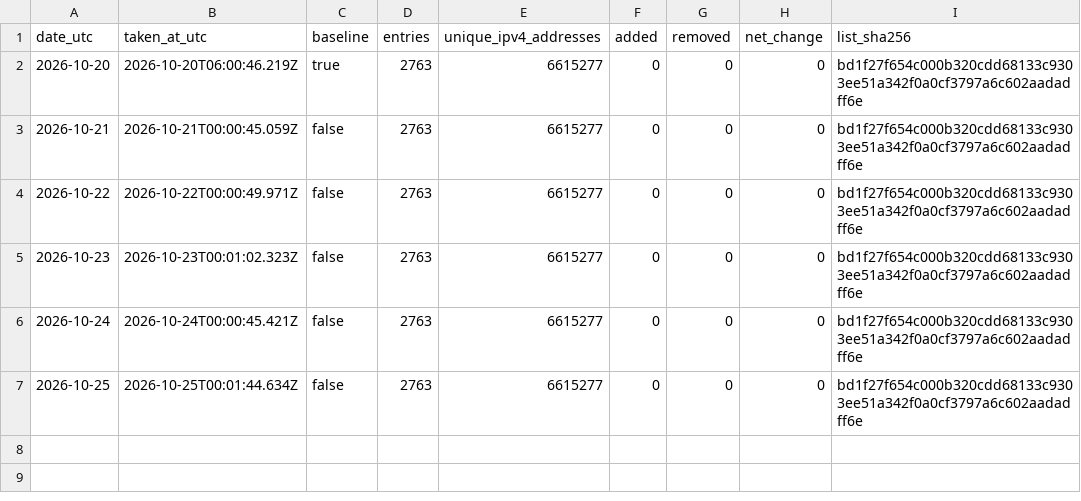
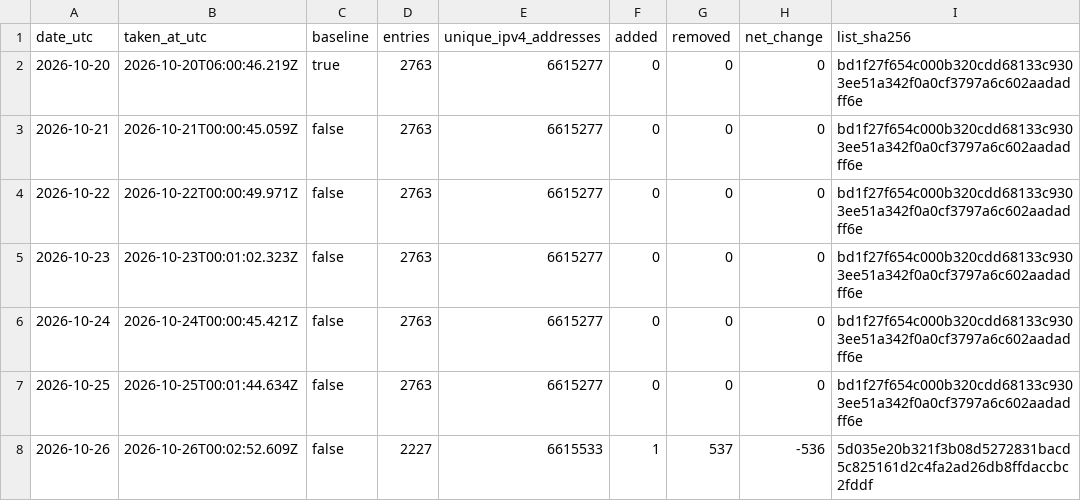
Before and after one commit to pcchiu2023/threatlistpro-blocklist, a CSV file: data/history/daily.csv, drawn as a sheet; the diff names each change by its address in the sheet, - before the commit and + after, or states it on an @@ line.

```diff
--- a/data/history/daily.csv
+++ b/data/history/daily.csv
+row 8: 2026-10-26 | 2026-10-26T00:02:52.609Z | false | 2227 | 6615533 | 1 | 537 | -536 | 5d035e20b321f3b08d5272831bacd5c825161d2c4fa2ad26db8ffdaccbc2fddf
```
Also changed, not shown: 1 other file.
